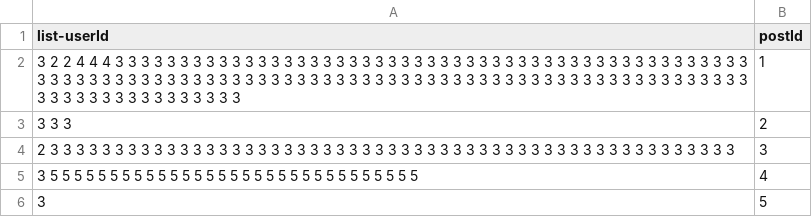
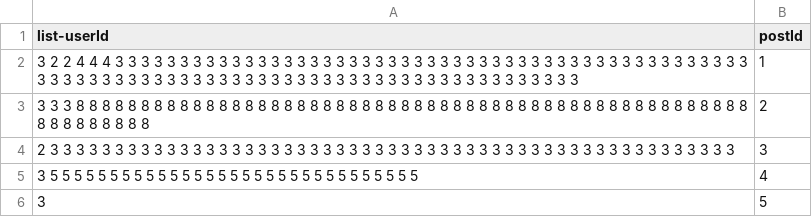
Before and after one commit to Anesthez/CSC-207-Group-Project-Group86, a CSV file: database/post_liked.csv, drawn as a sheet.

```diff
--- a/database/post_liked.csv
+++ b/database/post_liked.csv
@@ -1,4 +1,4 @@
 list-userId,postId
-3 2 2 4 4 4 3 3 3 3 3 3 3 3 3 3 3 3 3 3 3 3 3 3 3 3 3 3 3 3 3 3 3 3 3 3 3 3 3 3 3 3 3 3 3 3 3 3 3 3 3 3 3 3 3 3 3 3 3 3 3 3 3 3 3 3 3 3 3 3 3 3 3 3 3 3 3 3 3 3 3 3 3 3 3 3 3 3 3 3 3 3 3 3 3 3 3 3 3 3 3 3 3 3 3 3 3 3 3 3 3 3 3 3 3 3 3 3 3 3 3 3 3 3 3 3,1
-3 3 3,2
+3 2 2 4 4 4 3 3 3 3 3 3 3 3 3 3 3 3 3 3 3 3 3 3 3 3 3 3 3 3 3 3 3 3 3 3 3 3 3 3 3 3 3 3 3 3 3 3 3 3 3 3 3 3 3 3 3 3 3 3 3 3 3 3 3 3 3 3 3 3 3 3 3 3 3 3 3 3 3 3 3 3 3 3 3 3 3 3 3 3 3 3 3 3 3 3 3,1
+3 3 3 8 8 8 8 8 8 8 8 8 8 8 8 8 8 8 8 8 8 8 8 8 8 8 8 8 8 8 8 8 8 8 8 8 8 8 8 8 8 8 8 8 8 8 8 8 8 8 8 8 8 8 8 8 8 8 8 8 8 8 8 8,2
 2 3 3 3 3 3 3 3 3 3 3 3 3 3 3 3 3 3 3 3 3 3 3 3 3 3 3 3 3 3 3 3 3 3 3 3 3 3 3 3 3 3 3 3 3 3 3 3 3 3 3 3 3 3,3
```
Also changed, not shown: database/chat.csv, database/comments.csv, 2 other files.
